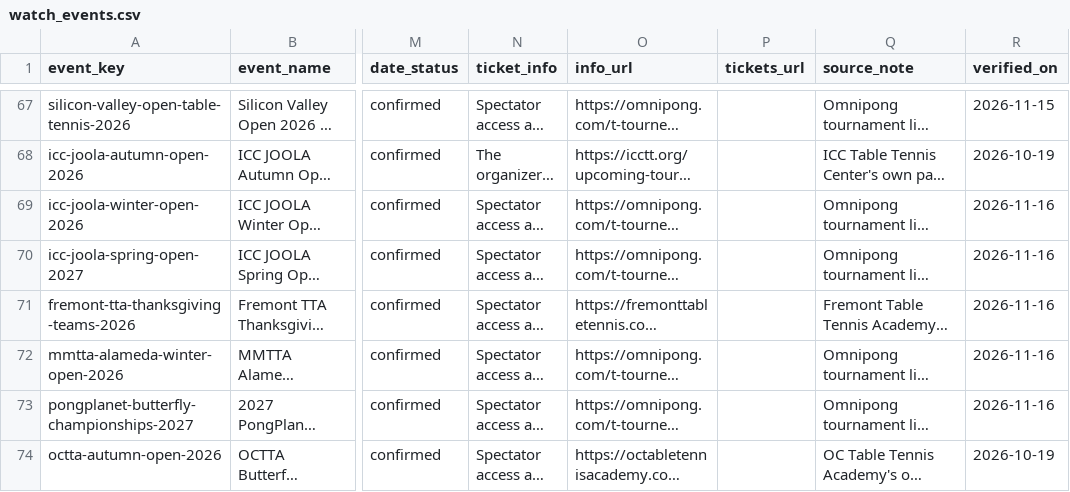
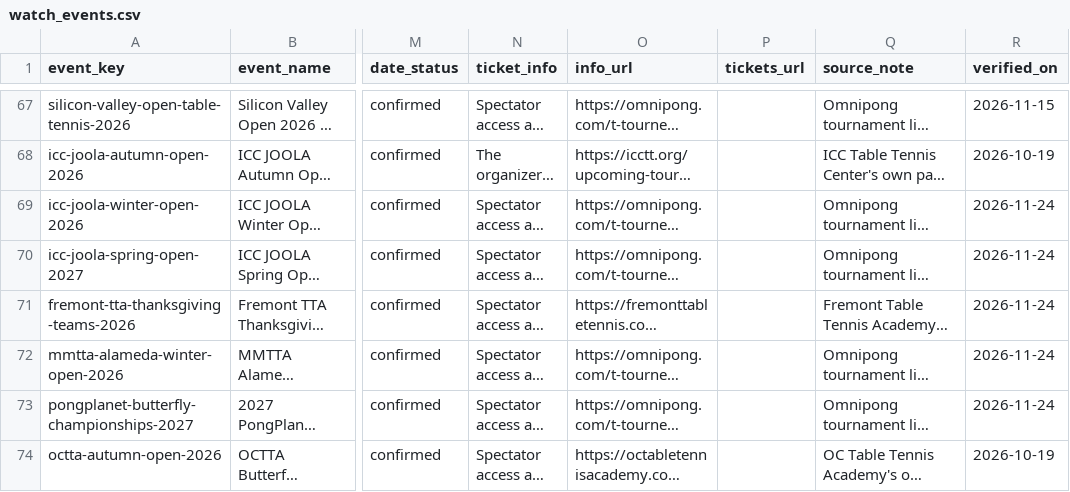
Before and after one commit to abov/courtconnect-ca, a CSV file: transform/seeds/watch_events.csv, drawn as a sheet; only a part is shown, gaps mark what is left out; long unchanged cells end in …; the diff covers the shown part only; the diff names each change by its address in the sheet, - before the commit and + after, or states it on an @@ line.

```diff
--- a/transform/seeds/watch_events.csv
+++ b/transform/seeds/watch_events.csv
-R69:R73 (verified_on): 2026-11-16
+R69:R73 (verified_on): 2026-11-24
```
Also changed, not shown: 5 added rows and 29 edited cells elsewhere in this file, docs/event_sources.csv, docs/r2_seen.csv, 3 other files.
